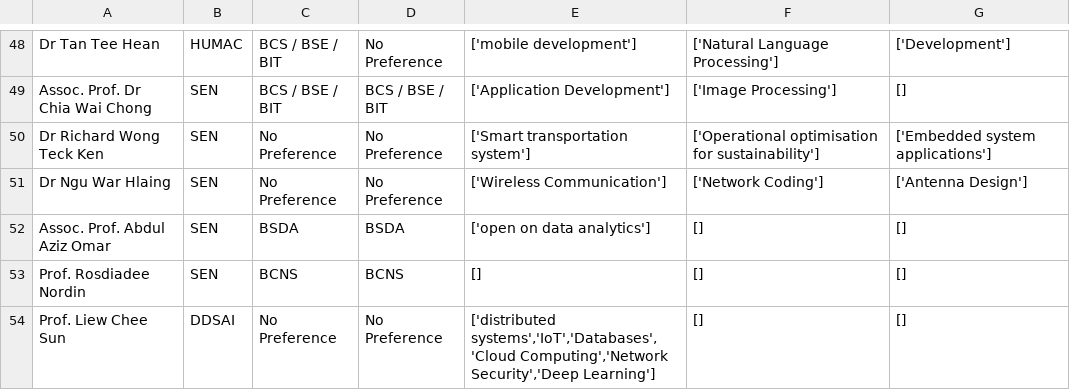
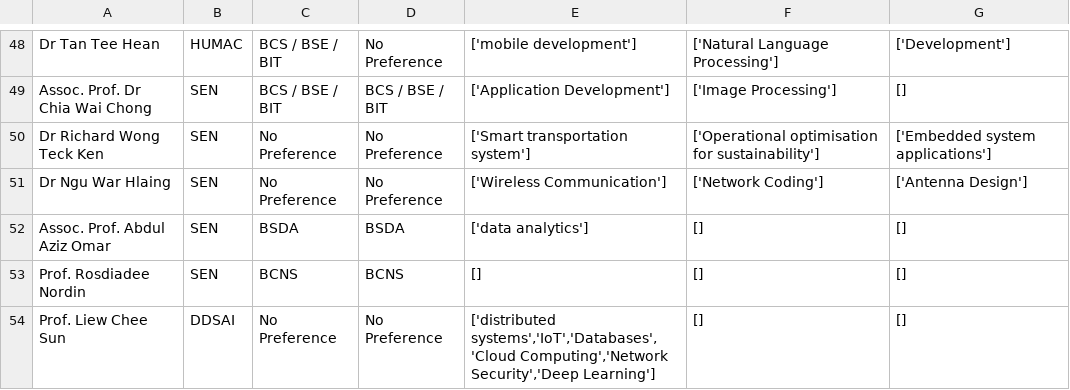
Before and after one commit to SeanYee52/CAPSTONE-2, a CSV file: src/data/supervisors_list.csv, drawn as a sheet; only a part is shown, gaps mark what is left out.

```diff
--- a/src/data/supervisors_list.csv
+++ b/src/data/supervisors_list.csv
@@ -51,3 +51,3 @@ Dr Richard Wong Teck Ken,SEN,No Preference,No Preference,"['Smart transportation
 Dr Ngu War Hlaing,SEN,No Preference,No Preference,"['Wireless Communication']","['Network Coding']","['Antenna Design']"
-Assoc. Prof. Abdul Aziz Omar,SEN,BSDA,BSDA,"['open on data analytics']","[]","[]"
+Assoc. Prof. Abdul Aziz Omar,SEN,BSDA,BSDA,"['data analytics']","[]","[]"
 Prof. Rosdiadee Nordin,SEN,BCNS,BCNS,"[]","[]","[]"
```
Also changed, not shown: 37 other files.
